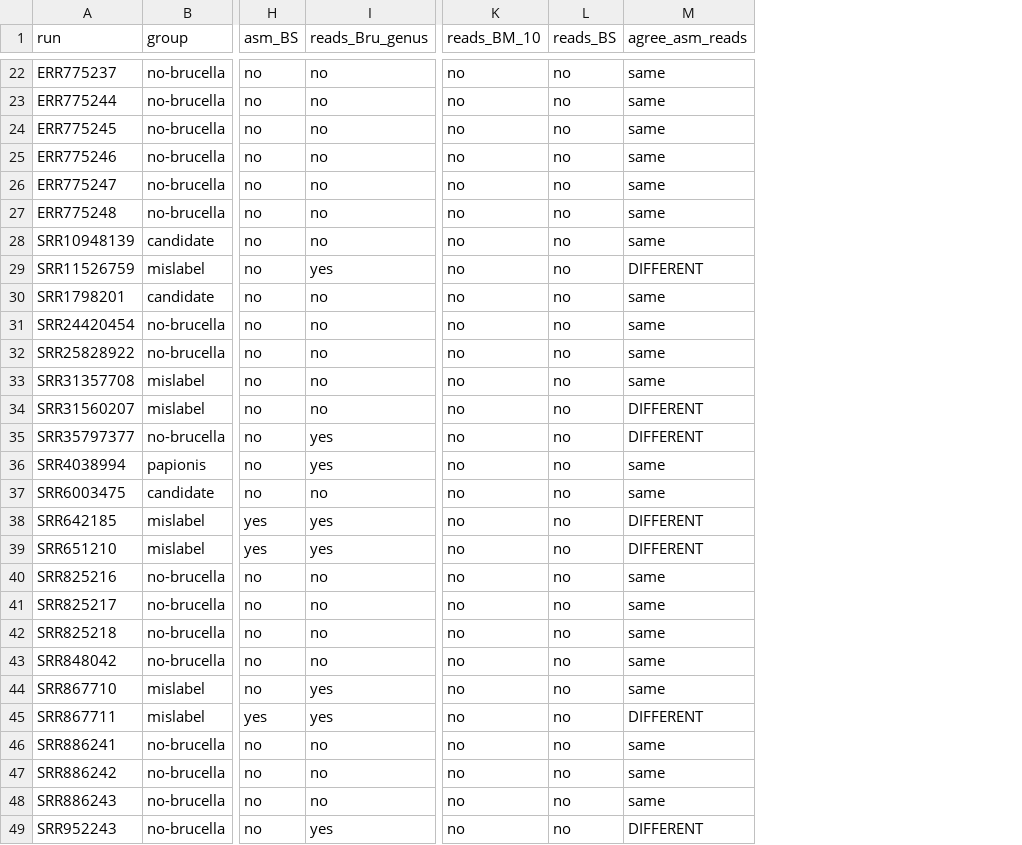
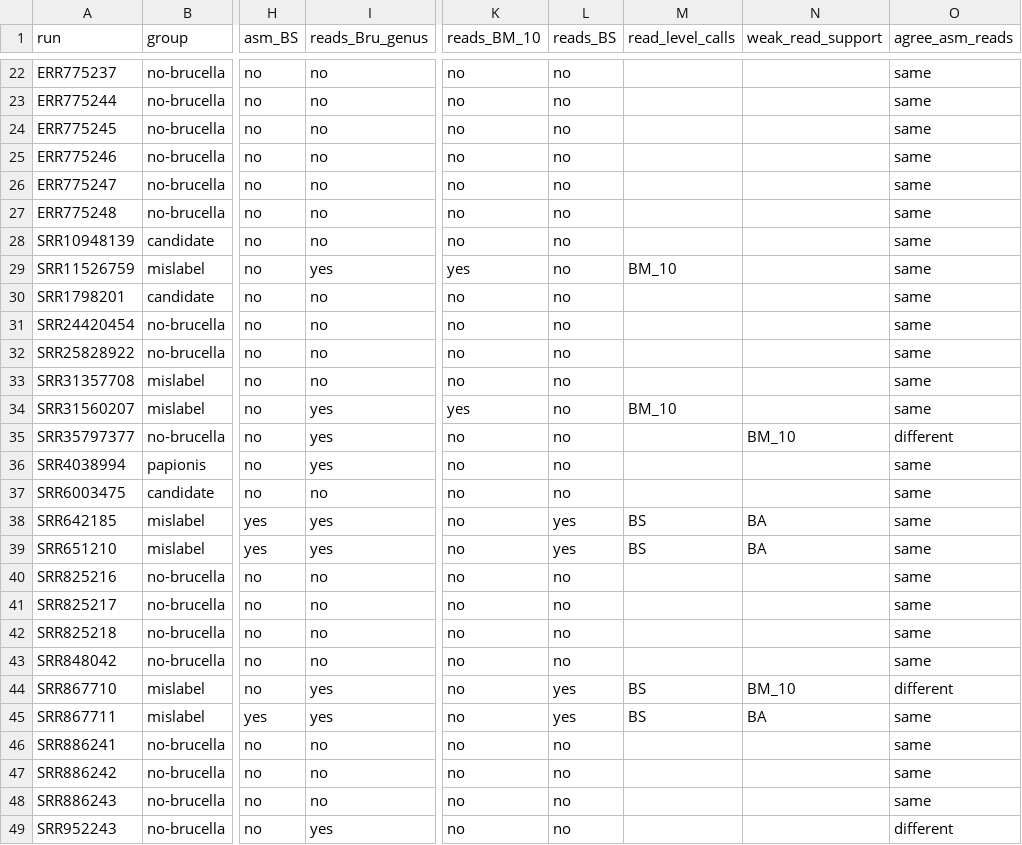
Before and after one commit to duceppemo/BrucellaID, a TSV file: curation/pcr_evidence/evidence_reads.tsv, drawn as a sheet; only a part is shown, gaps mark what is left out; addresses are those after the commit; the diff covers the shown part only; the diff names each change by its address in the sheet, - before the commit and + after, or states it on an @@ line.

```diff
--- a/curation/pcr_evidence/evidence_reads.tsv
+++ b/curation/pcr_evidence/evidence_reads.tsv
+column M (read_level_calls), rows 29-45: BM_10 |  |  |  |  | BM_10 |  |  |  | BS | BS |  |  |  |  | BS | BS
+column N (weak_read_support), rows 35-45: BM_10 |  |  | BA | BA |  |  |  |  | BM_10 | BA
-K29 (reads_BM_10): no
+K29 (reads_BM_10): yes
-O29 (agree_asm_reads): DIFFERENT
+O29 (agree_asm_reads): same
-I34 (reads_Bru_genus): no
+I34 (reads_Bru_genus): yes
-K34 (reads_BM_10): no
+K34 (reads_BM_10): yes
-O34 (agree_asm_reads): DIFFERENT
+O34 (agree_asm_reads): same
-O35 (agree_asm_reads): DIFFERENT
+O35 (agree_asm_reads): different
-L38:L39 (reads_BS): no
+L38:L39 (reads_BS): yes
-O38:O39 (agree_asm_reads): DIFFERENT
+O38:O39 (agree_asm_reads): same
-L44:L45 (reads_BS): no
+L44:L45 (reads_BS): yes
-O44 (agree_asm_reads): same
+O44 (agree_asm_reads): different
-O45 (agree_asm_reads): DIFFERENT
+O45 (agree_asm_reads): same
-O49 (agree_asm_reads): DIFFERENT
+O49 (agree_asm_reads): different
```
Also changed, not shown: 9 edited cells elsewhere in this file, 3 other files.
